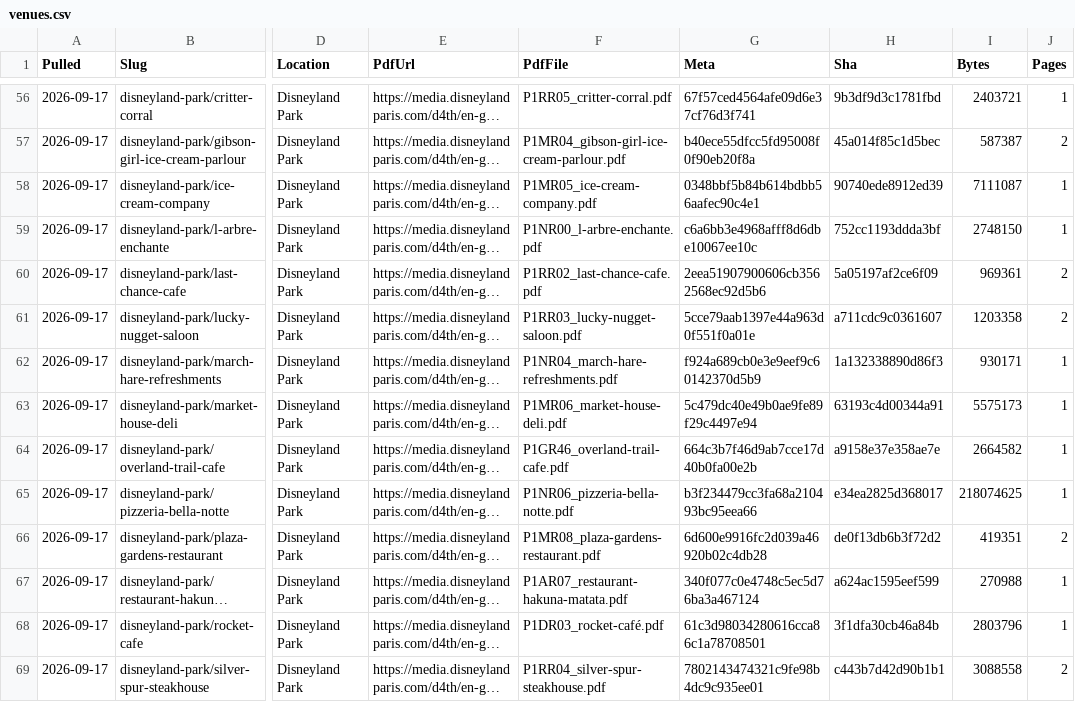
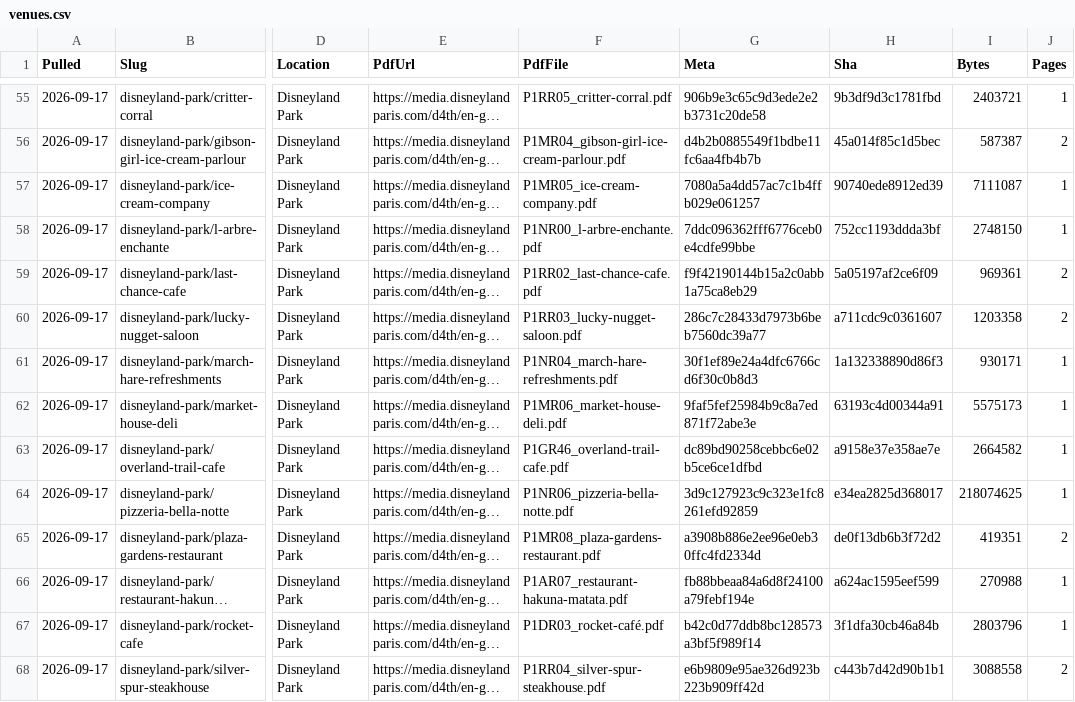
Before and after one commit to scoopdisney/paris-menu-watch, a CSV file: data/venues.csv, drawn as a sheet; only a part is shown, gaps mark what is left out; long unchanged cells end in …; addresses are those after the commit; the diff covers the shown part only; the diff names each change by its address in the sheet, - before the commit and + after, or states it on an @@ line.

```diff
--- a/data/venues.csv
+++ b/data/venues.csv
-G55 (Meta): 67f57ced4564afe09d6e37cf76d3f741
+G55 (Meta): 906b9e3c65c9d3ede2e2b3731c20de58
-G56 (Meta): b40ece55dfcc5fd95008f0f90eb20f8a
+G56 (Meta): d4b2b0885549f1bdbe11fc6aa4fb4b7b
-G57 (Meta): 0348bbf5b84b614bdbb56aafec90c4e1
+G57 (Meta): 7080a5a4dd57ac7c1b4ffb029e061257
-G58 (Meta): c6a6bb3e4968afff8d6dbe10067ee10c
+G58 (Meta): 7ddc096362fff6776ceb0e4cdfe99bbe
-G59 (Meta): 2eea51907900606cb3562568ec92d5b6
+G59 (Meta): f9f42190144b15a2c0abb1a75ca8eb29
-G60 (Meta): 5cce79aab1397e44a963d0f551f0a01e
+G60 (Meta): 286c7c28433d7973b6beb7560dc39a77
-G61 (Meta): f924a689cb0e3e9eef9c60142370d5b9
+G61 (Meta): 30f1ef89e24a4dfc6766cd6f30c0b8d3
-G62 (Meta): 5c479dc40e49b0ae9fe89f29c4497e94
+G62 (Meta): 9faf5fef25984b9c8a7ed871f72abe3e
-G63 (Meta): 664c3b7f46d9ab7cce17d40b0fa00e2b
+G63 (Meta): dc89bd90258cebbc6e02b5ce6ce1dfbd
-G64 (Meta): b3f234479cc3fa68a210493bc95eea66
+G64 (Meta): 3d9c127923c9c323e1fc8261efd92859
-G65 (Meta): 6d600e9916fc2d039a46920b02c4db28
+G65 (Meta): a3908b886e2ee96e0eb30ffc4fd2334d
-G66 (Meta): 340f077c0e4748c5ec5d76ba3a467124
+G66 (Meta): fb88bbeaa84a6d8f24100a79febf194e
-G67 (Meta): 61c3d98034280616cca86c1a78708501
+G67 (Meta): b42c0d77ddb8bc128573a3bf5f989f14
-G68 (Meta): 7802143474321c9fe98b4dc9c935ee01
+G68 (Meta): e6b9809e95ae326d923b223b909ff42d
```
Also changed, not shown: 1 moved row and 65 edited cells elsewhere in this file.
